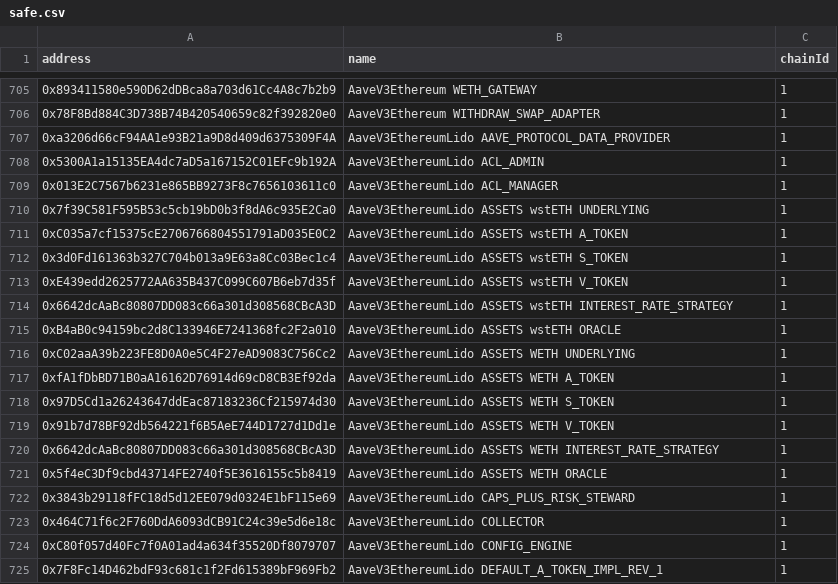
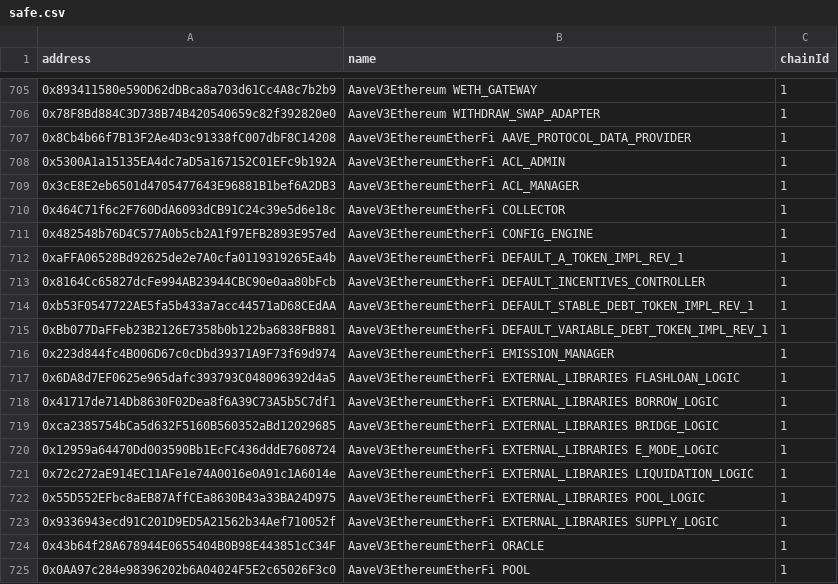
Before and after one commit to bgd-labs/aave-address-book, a CSV file: safe.csv, drawn as a sheet; only a part is shown, gaps mark what is left out; the shorter side is filled out with more unchanged rows; the diff covers the shown part only; the diff names each change by its address in the sheet, - before the commit and + after, or states it on an @@ line.

```diff
--- a/safe.csv
+++ b/safe.csv
+row 707: 0x8Cb4b66f7B13F2Ae4D3c91338fC007dbF8C14208 | AaveV3EthereumEtherFi AAVE_PROTOCOL_DATA_PROVIDER | 1
+row 708: 0x5300A1a15135EA4dc7aD5a167152C01EFc9b192A | AaveV3EthereumEtherFi ACL_ADMIN | 1
+row 709: 0x3cE8E2eb6501d4705477643E96881B1bef6A2DB3 | AaveV3EthereumEtherFi ACL_MANAGER | 1
+row 710: 0x464C71f6c2F760DdA6093dCB91C24c39e5d6e18c | AaveV3EthereumEtherFi COLLECTOR | 1
+row 711: 0x482548b76D4C577A0b5cb2A1f97EFB2893E957ed | AaveV3EthereumEtherFi CONFIG_ENGINE | 1
+row 712: 0xaFFA06528Bd92625de2e7A0cfa0119319265Ea4b | AaveV3EthereumEtherFi DEFAULT_A_TOKEN_IMPL_REV_1 | 1
+row 713: 0x8164Cc65827dcFe994AB23944CBC90e0aa80bFcb | AaveV3EthereumEtherFi DEFAULT_INCENTIVES_CONTROLLER | 1
+row 714: 0xb53F0547722AE5fa5b433a7acc44571aD68CEdAA | AaveV3EthereumEtherFi DEFAULT_STABLE_DEBT_TOKEN_IMPL_REV_1 | 1
+row 715: 0xBb077DaFFeb23B2126E7358b0b122ba6838FB881 | AaveV3EthereumEtherFi DEFAULT_VARIABLE_DEBT_TOKEN_IMPL_REV_1 | 1
+row 716: 0x223d844fc4B006D67c0cDbd39371A9F73f69d974 | AaveV3EthereumEtherFi EMISSION_MANAGER | 1
+row 717: 0x6DA8d7EF0625e965dafc393793C048096392d4a5 | AaveV3EthereumEtherFi EXTERNAL_LIBRARIES FLASHLOAN_LOGIC | 1
+row 718: 0x41717de714Db8630F02Dea8f6A39C73A5b5C7df1 | AaveV3EthereumEtherFi EXTERNAL_LIBRARIES BORROW_LOGIC | 1
+row 719: 0xca2385754bCa5d632F5160B560352aBd12029685 | AaveV3EthereumEtherFi EXTERNAL_LIBRARIES BRIDGE_LOGIC | 1
+row 720: 0x12959a64470Dd003590Bb1EcFC436dddE7608724 | AaveV3EthereumEtherFi EXTERNAL_LIBRARIES E_MODE_LOGIC | 1
+row 721: 0x72c272aE914EC11AFe1e74A0016e0A91c1A6014e | AaveV3EthereumEtherFi EXTERNAL_LIBRARIES LIQUIDATION_LOGIC | 1
+row 722: 0x55D552EFbc8aEB87AffCEa8630B43a33BA24D975 | AaveV3EthereumEtherFi EXTERNAL_LIBRARIES POOL_LOGIC | 1
+row 723: 0x9336943ecd91C201D9ED5A21562b34Aef710052f | AaveV3EthereumEtherFi EXTERNAL_LIBRARIES SUPPLY_LOGIC | 1
+row 724: 0x43b64f28A678944E0655404B0B98E443851cC34F | AaveV3EthereumEtherFi ORACLE | 1
+row 725: 0x0AA97c284e98396202b6A04024F5E2c65026F3c0 | AaveV3EthereumEtherFi POOL | 1
```
Also changed, not shown: 13 added rows elsewhere in this file.
